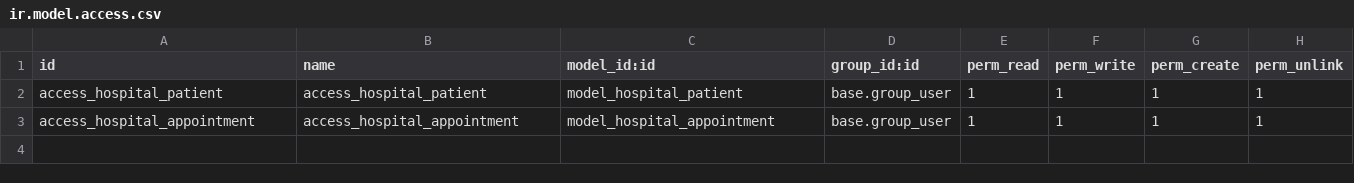
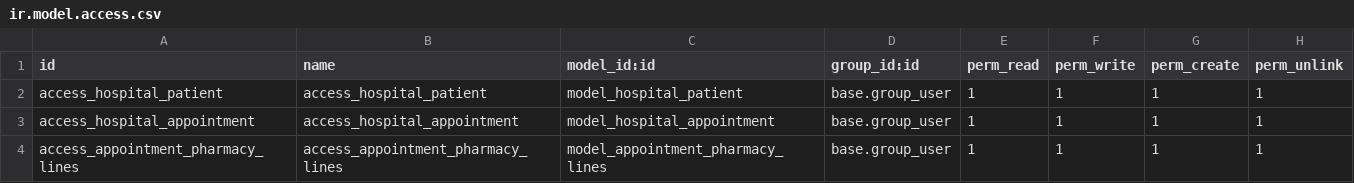
Before and after one commit to gifarindra/cdn_pelatihan_odoo, a CSV file: om_hospital/security/ir.model.access.csv, drawn as a sheet.

Commit message:
pembuatan field one2many relasi appointment_id ('hospital.appointment') dengan many2one dari product.product

```diff
--- a/om_hospital/security/ir.model.access.csv
+++ b/om_hospital/security/ir.model.access.csv
@@ -3 +3,2 @@ access_hospital_patient,access_hospital_patient,model_hospital_patient,base.grou
 access_hospital_appointment,access_hospital_appointment,model_hospital_appointment,base.group_user,1,1,1,1
+access_appointment_pharmacy_lines,access_appointment_pharmacy_lines,model_appointment_pharmacy_lines,base.group_user,1,1,1,1
```
Also changed, not shown: 3 other files.
